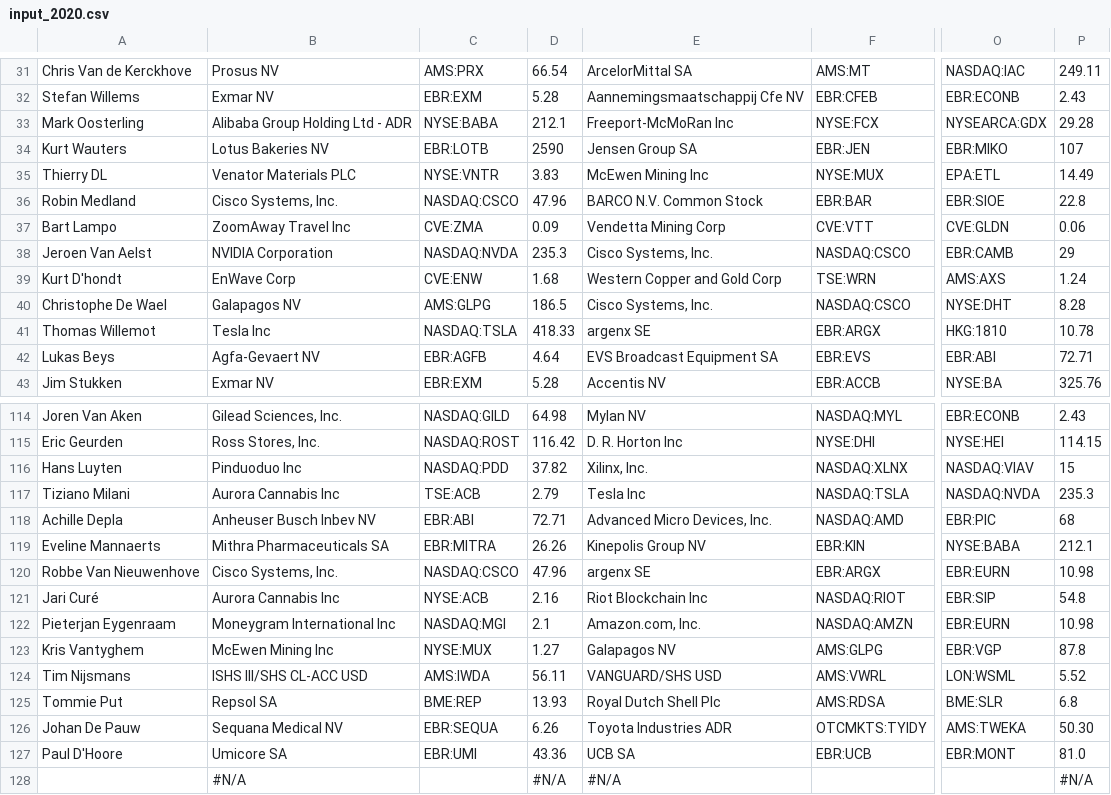
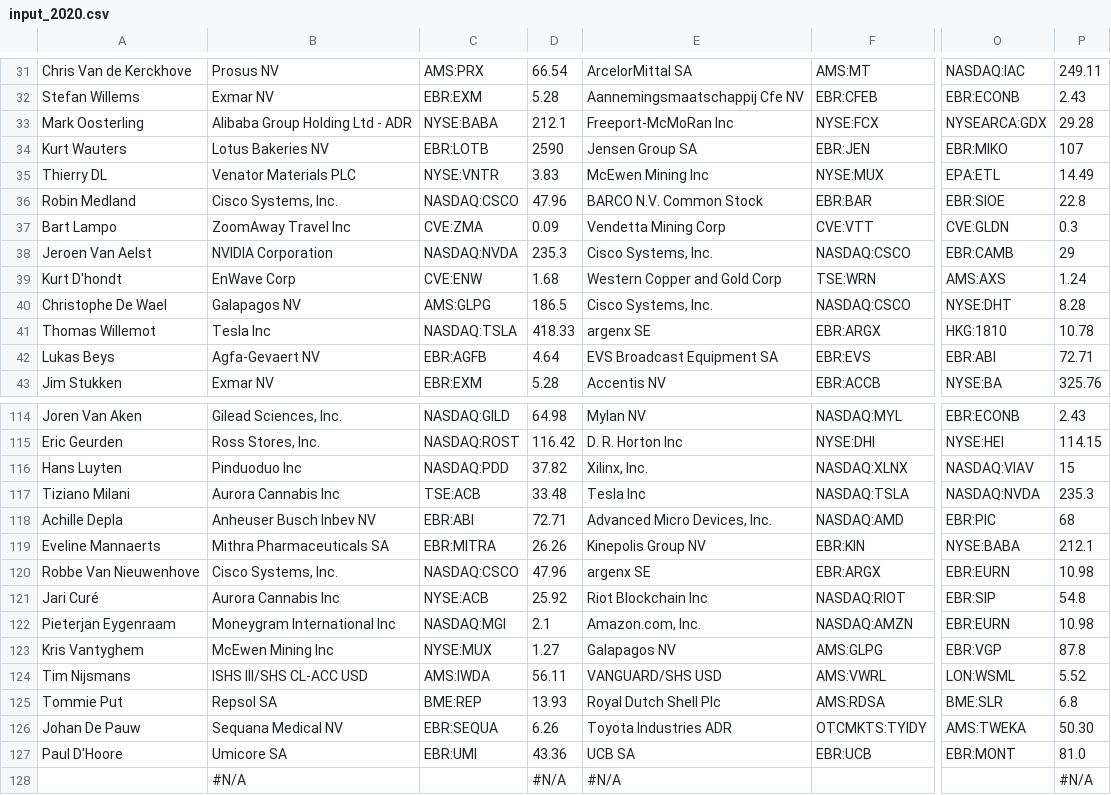
Before and after one commit to jdkwak/bhrally, a CSV file: input_2020.csv, drawn as a sheet; only a part is shown, gaps mark what is left out; the diff names each change by its address in the sheet, - before the commit and + after, or states it on an @@ line.

Commit message:
latest input file for 2020

```diff
--- a/input_2020.csv
+++ b/input_2020.csv
-P37: 0.06
+P37: 0.3
-D117: 2.79
+D117: 33.48
-D121: 2.16
+D121: 25.92
```
